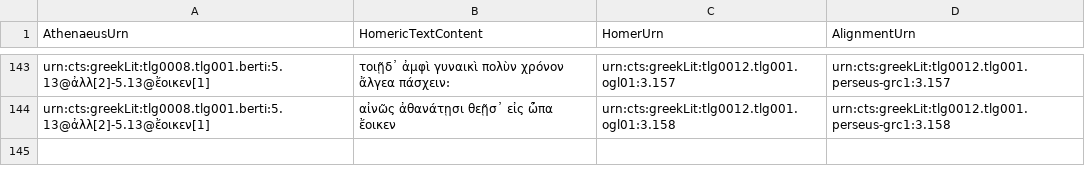
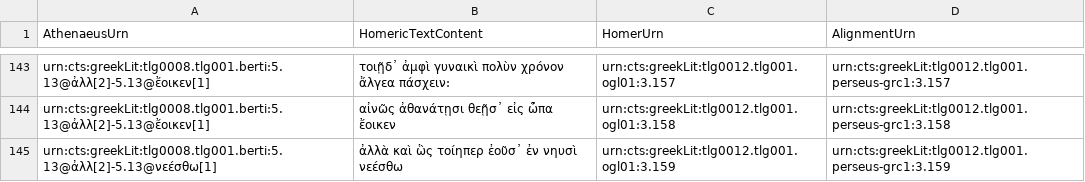
Before and after one commit to DigitalAthenaeus/homeric-reuse, a CSV file: tabular-data/htr.csv, drawn as a sheet; only a part is shown, gaps mark what is left out.

Commit message:
Update htr.csv

```diff
--- a/tabular-data/htr.csv
+++ b/tabular-data/htr.csv
@@ -144 +144,2 @@
 "urn:cts:greekLit:tlg0008.tlg001.berti:5.13@ἀλλ[2]-5.13@ἔοικεν[1]","αἰνῶς ἀθανάτῃσι θεῇσ᾽ εἰς ὦπα ἔοικεν","urn:cts:greekLit:tlg0012.tlg001.ogl01:3.158","urn:cts:greekLit:tlg0012.tlg001.perseus-grc1:3.158"
+"urn:cts:greekLit:tlg0008.tlg001.berti:5.13@ἀλλ[2]-5.13@νεέσθω[1]","ἀλλὰ καὶ ὣς τοίηπερ ἐοῦσ᾽ ἐν νηυσὶ νεέσθω","urn:cts:greekLit:tlg0012.tlg001.ogl01:3.159","urn:cts:greekLit:tlg0012.tlg001.perseus-grc1:3.159"
```
